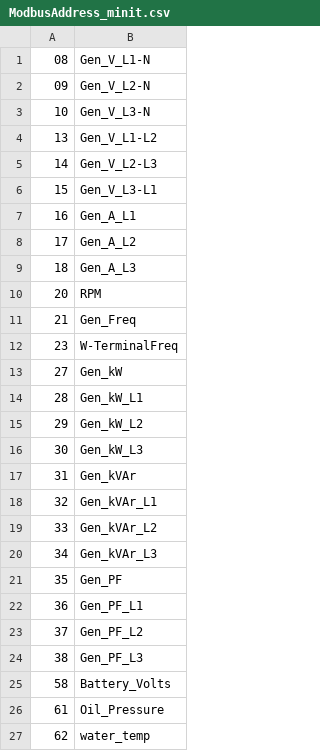
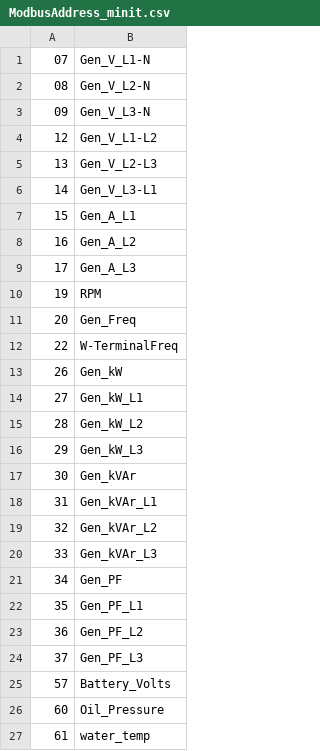
Before and after one commit to mrhb/OnlineMonitoringLogger, a CSV file: Resource/ModbusAddress_minit.csv, drawn as a sheet; only a part is shown; the diff covers the shown part only.

```diff
--- a/Resource/ModbusAddress_minit.csv
+++ b/Resource/ModbusAddress_minit.csv
@@ -1,27 +1,27 @@
-08,Gen_V_L1-N
-09,Gen_V_L2-N
-10,Gen_V_L3-N
-13,Gen_V_L1-L2
-14,Gen_V_L2-L3
-15,Gen_V_L3-L1
-16,Gen_A_L1
-17,Gen_A_L2
-18,Gen_A_L3
-20,RPM
-21,Gen_Freq
-23,W-TerminalFreq
-27,Gen_kW
-28,Gen_kW_L1
-29,Gen_kW_L2
-30,Gen_kW_L3
-31,Gen_kVAr
-32,Gen_kVAr_L1
-33,Gen_kVAr_L2
-34,Gen_kVAr_L3
-35,Gen_PF
-36,Gen_PF_L1
-37,Gen_PF_L2
-38,Gen_PF_L3
-58,Battery_Volts
-61,Oil_Pressure
-62,water_temp
+07,Gen_V_L1-N
+08,Gen_V_L2-N
+09,Gen_V_L3-N
+12,Gen_V_L1-L2
+13,Gen_V_L2-L3
+14,Gen_V_L3-L1
+15,Gen_A_L1
+16,Gen_A_L2
+17,Gen_A_L3
+19,RPM
+20,Gen_Freq
+22,W-TerminalFreq
+26,Gen_kW
+27,Gen_kW_L1
+28,Gen_kW_L2
+29,Gen_kW_L3
+30,Gen_kVAr
+31,Gen_kVAr_L1
+32,Gen_kVAr_L2
+33,Gen_kVAr_L3
+34,Gen_PF
+35,Gen_PF_L1
+36,Gen_PF_L2
+37,Gen_PF_L3
+57,Battery_Volts
+60,Oil_Pressure
+61,water_temp
```
Also changed, not shown: 1 added row, 1 removed row and 2 edited cells elsewhere in this file, Resource/ValidComApUnits.csv, 1 other file.
